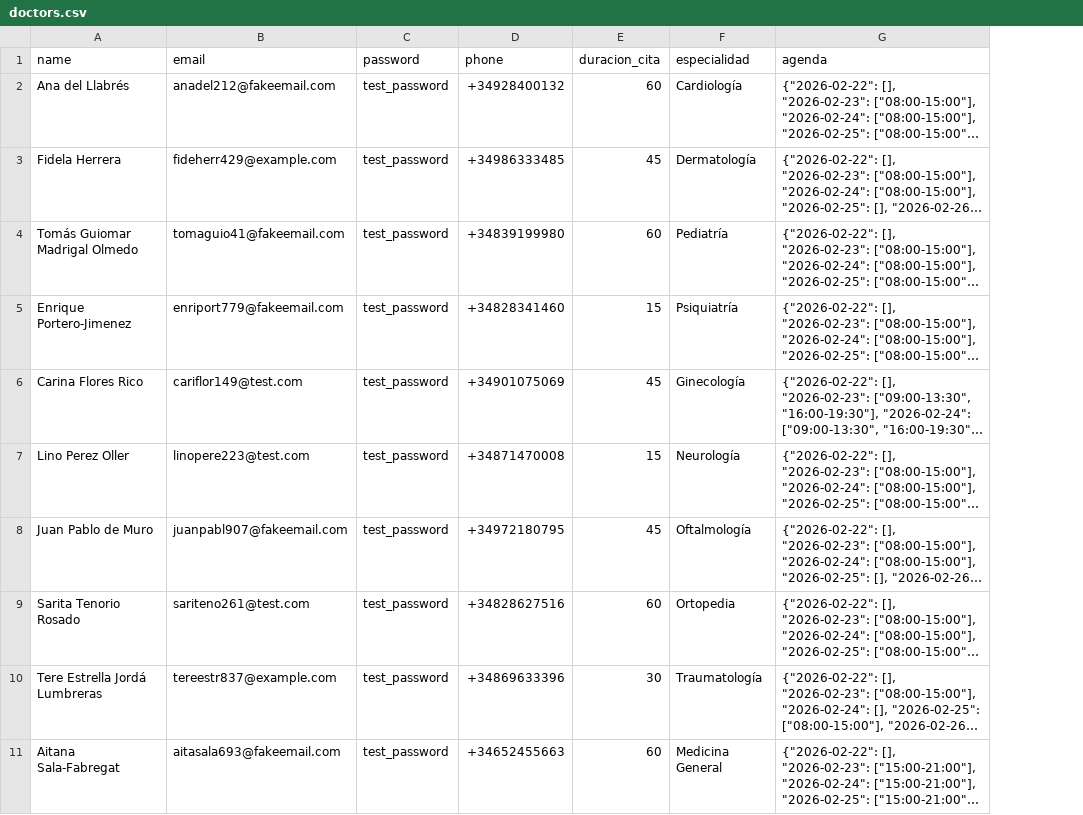
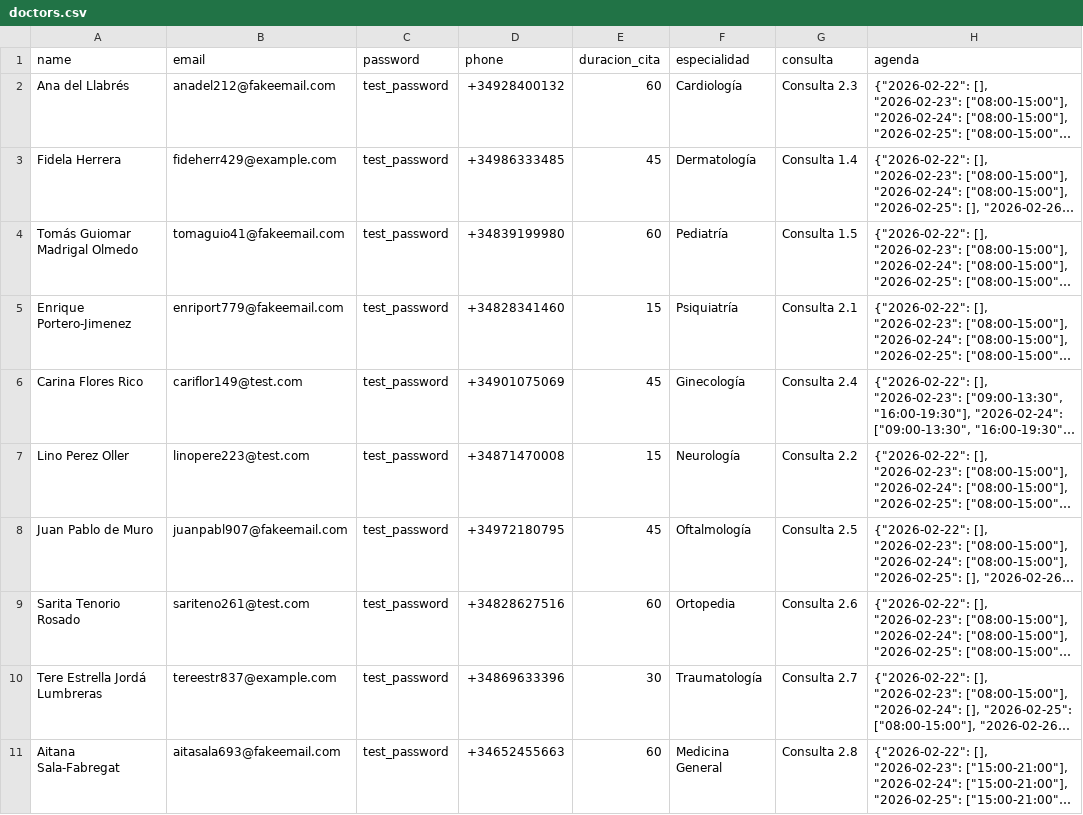
Before and after one commit to javiarellanoo/kairos, a CSV file: data/doctors.csv, drawn as a sheet; only a part is shown; long unchanged cells end in …; the diff names each change by its address in the sheet, - before the commit and + after, or states it on an @@ line.

Commit message:
fix: add consulta field to doctor model

```diff
--- a/data/doctors.csv
+++ b/data/doctors.csv
+column G (consulta), rows 2-11: Consulta 2.3 | Consulta 1.4 | Consulta 1.5 | Consulta 2.1 | Consulta 2.4 | Consulta 2.2 | Consulta 2.5 | Consulta 2.6 | Consulta 2.7 | Consulta 2.8
```
Also changed, not shown: 5 other files.
